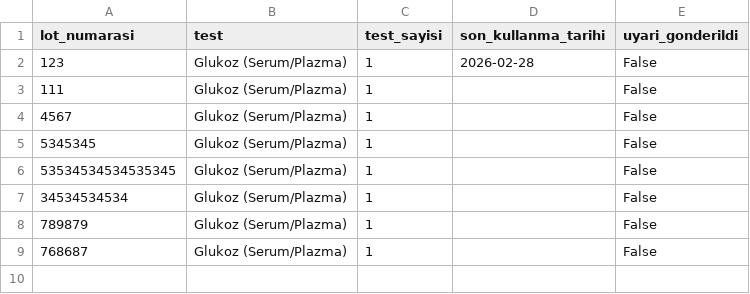
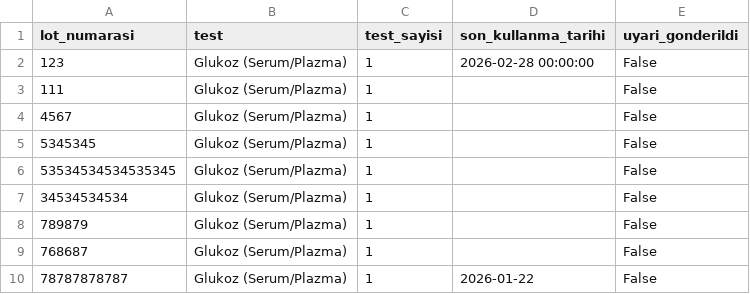
Before and after one commit to tako007/stok, a CSV file: data/database.csv, drawn as a sheet.

Commit message:
Yeni kit eklendi

```diff
--- a/data/database.csv
+++ b/data/database.csv
@@ -1,3 +1,3 @@
 lot_numarasi,test,test_sayisi,son_kullanma_tarihi,uyari_gonderildi
-123,Glukoz (Serum/Plazma),1,2026-02-28,False
+123,Glukoz (Serum/Plazma),1,2026-02-28 00:00:00,False
 111,Glukoz (Serum/Plazma),1,,False
@@ -9 +9,2 @@ lot_numarasi,test,test_sayisi,son_kullanma_tarihi,uyari_gonderildi
 768687,Glukoz (Serum/Plazma),1,,False
+78787878787,Glukoz (Serum/Plazma),1,2026-01-22,False
```
